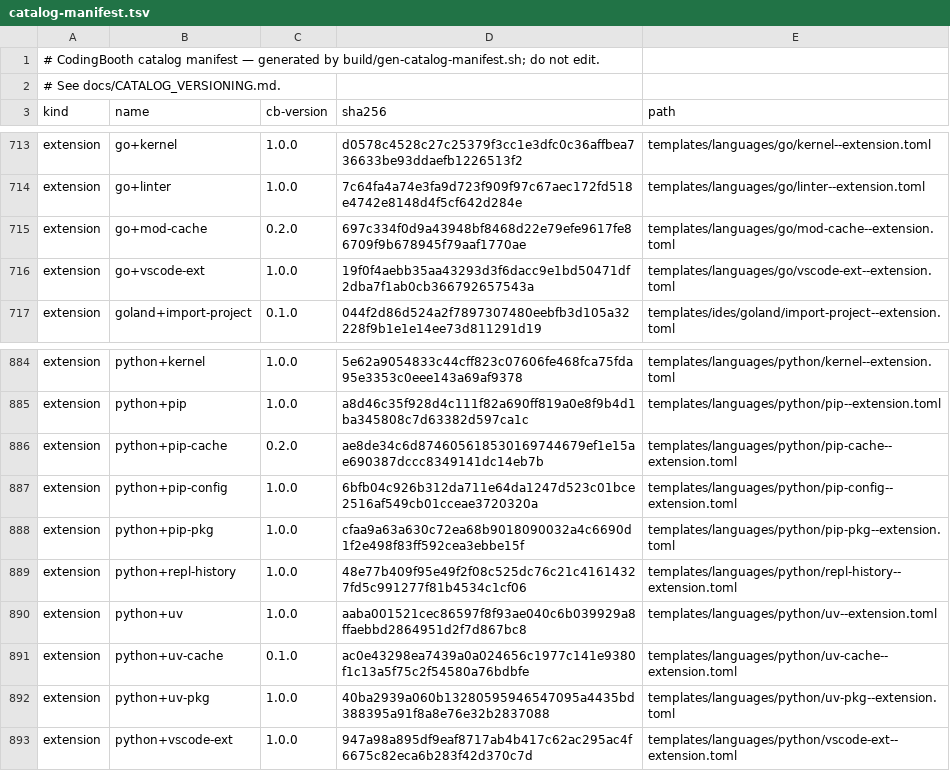
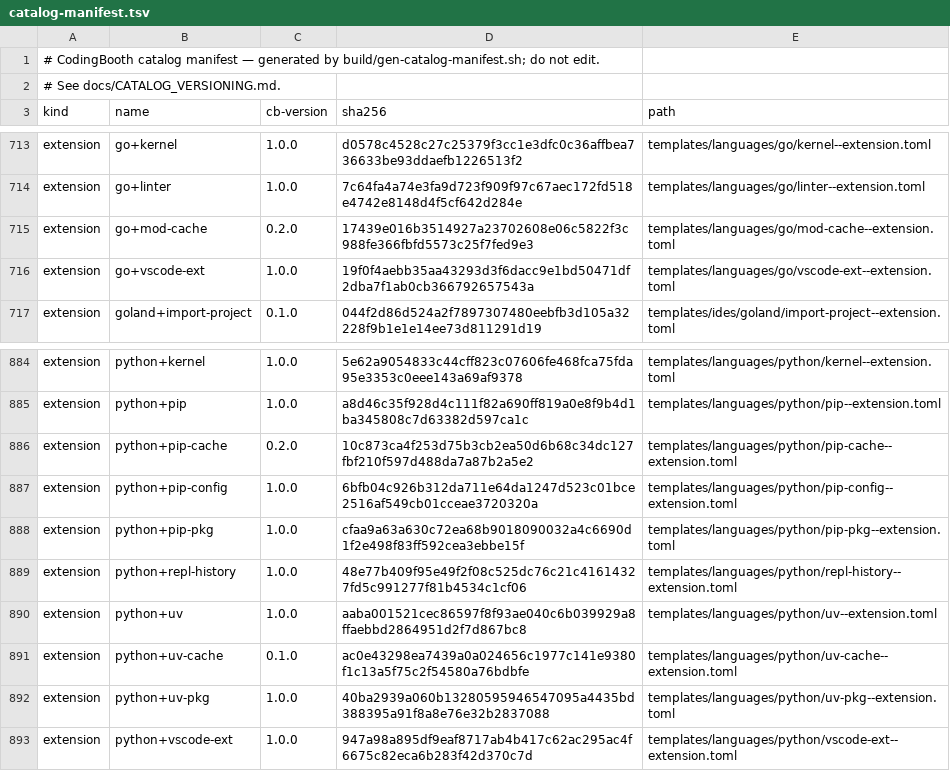
Before and after one commit to NawaMan/CodingBooth, a TSV file: build/catalog-manifest.tsv, drawn as a sheet; only a part is shown, gaps mark what is left out.

Commit message:
Regenerate catalog manifest for the go+mod-cache and python+pip-cache edits

```diff
--- a/build/catalog-manifest.tsv
+++ b/build/catalog-manifest.tsv
@@ -714,3 +714,3 @@ extension	go+kernel	1.0.0	d0578c4528c27c25379f3cc1e3dfc0c36affbea736633be93ddaef
 extension	go+linter	1.0.0	7c64fa4a74e3fa9d723f909f97c67aec172fd518e4742e8148d4f5cf642d284e	templates/languages/go/linter--extension.toml
-extension	go+mod-cache	0.2.0	697c334f0d9a43948bf8468d22e79efe9617fe86709f9b678945f79aaf1770ae	templates/languages/go/mod-cache--extension.toml
+extension	go+mod-cache	0.2.0	17439e016b3514927a23702608e06c5822f3c988fe366fbfd5573c25f7fed9e3	templates/languages/go/mod-cache--extension.toml
 extension	go+vscode-ext	1.0.0	19f0f4aebb35aa43293d3f6dacc9e1bd50471df2dba7f1ab0cb366792657543a	templates/languages/go/vscode-ext--extension.toml
@@ -885,3 +885,3 @@ extension	python+kernel	1.0.0	5e62a9054833c44cff823c07606fe468fca75fda95e3353c0e
 extension	python+pip	1.0.0	a8d46c35f928d4c111f82a690ff819a0e8f9b4d1ba345808c7d63382d597ca1c	templates/languages/python/pip--extension.toml
-extension	python+pip-cache	0.2.0	ae8de34c6d874605618530169744679ef1e15ae690387dccc8349141dc14eb7b	templates/languages/python/pip-cache--extension.toml
+extension	python+pip-cache	0.2.0	10c873ca4f253d75b3cb2ea50d6b68c34dc127fbf210f597d488da7a87b2a5e2	templates/languages/python/pip-cache--extension.toml
 extension	python+pip-config	1.0.0	6bfb04c926b312da711e64da1247d523c01bce2516af549cb01cceae3720320a	templates/languages/python/pip-config--extension.toml
```
